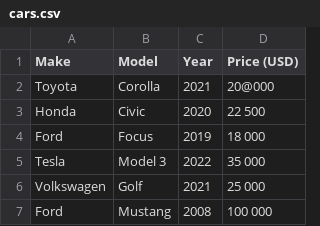
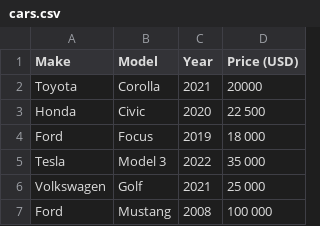
Before and after one commit to luc-ita/CSV, a CSV file: cars.csv, drawn as a sheet.

Commit message:
Update cars.csv

```diff
--- a/cars.csv
+++ b/cars.csv
@@ -1,3 +1,3 @@
 Make, Model, Year, Price (USD),
-Toyota, Corolla, 2021, 20@000,
+Toyota, Corolla, 2021, 20000,
 Honda, Civic, 2020, 22 500,
```
